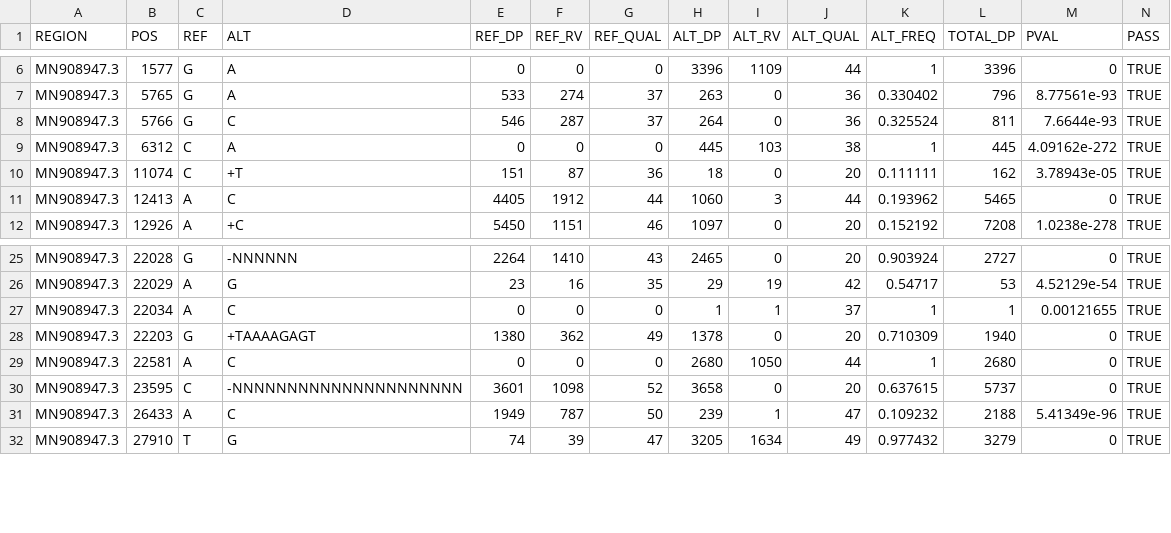
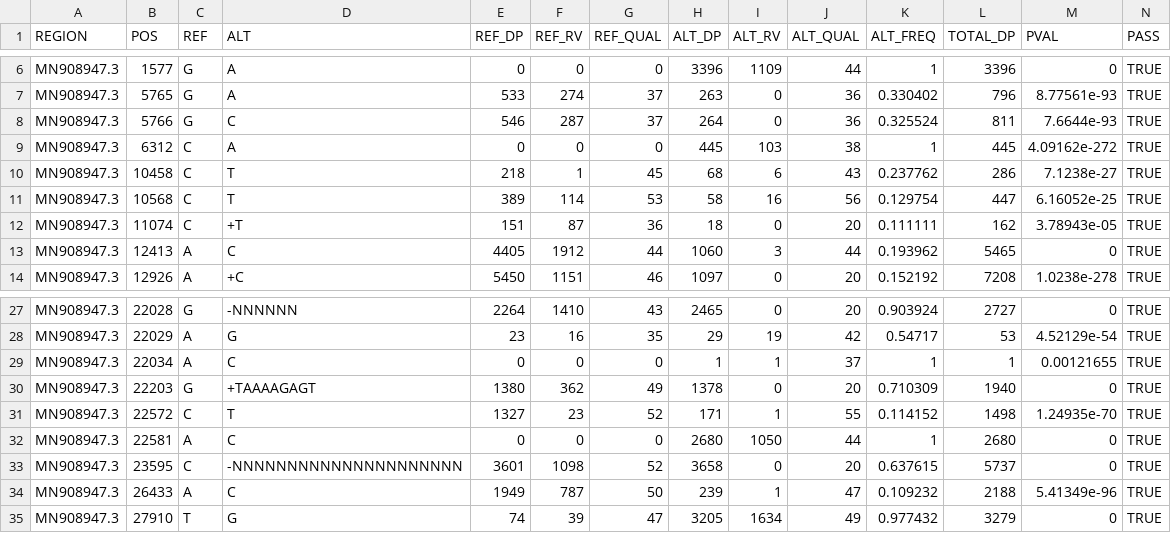
Before and after one commit to LilWinx/Sabres, a TSV file: database/covid_res_test.tsv, drawn as a sheet; only a part is shown, gaps mark what is left out; rows hold the shown columns only; the diff names each change by its address in the sheet, - before the commit and + after, or states it on an @@ line.

```diff
--- a/database/covid_res_test.tsv
+++ b/database/covid_res_test.tsv
+row 10: MN908947.3 | 10458 | C | T | 218 | 1 | 45 | 68 | 6 | 43 | 0.237762 | 286 | 7.1238e-27 | TRUE
+row 11: MN908947.3 | 10568 | C | T | 389 | 114 | 53 | 58 | 16 | 56 | 0.129754 | 447 | 6.16052e-25 | TRUE
+row 31: MN908947.3 | 22572 | C | T | 1327 | 23 | 52 | 171 | 1 | 55 | 0.114152 | 1498 | 1.24935e-70 | TRUE
```
Also changed, not shown: 1 other file.
